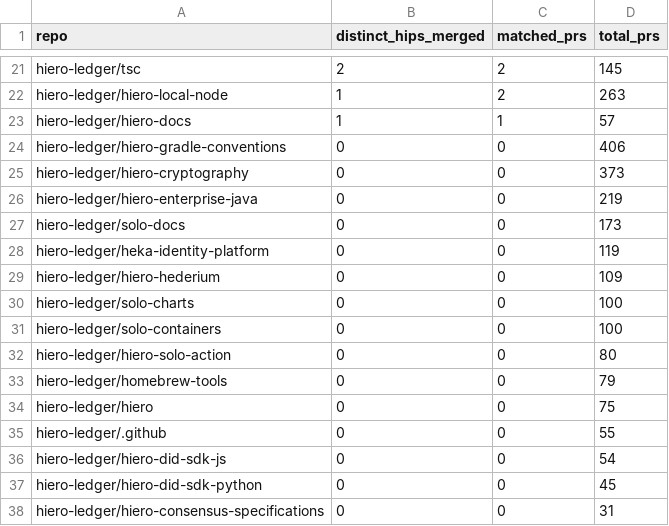
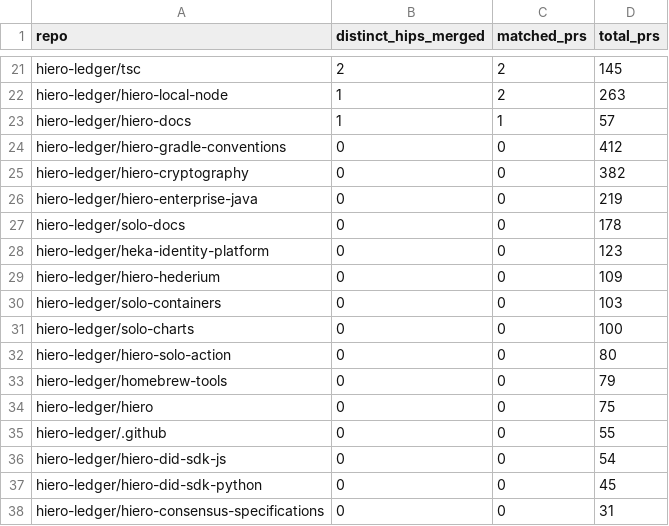
Before and after one commit to aceppaluni/analytics, a CSV file: api/v1/hiero-ledger/hip_repo_engagement.csv, drawn as a sheet; only a part is shown, gaps mark what is left out; the diff covers the shown part only.

```diff
--- a/api/v1/hiero-ledger/hip_repo_engagement.csv
+++ b/api/v1/hiero-ledger/hip_repo_engagement.csv
@@ -23,10 +23,10 @@ hiero-ledger/hiero-local-node,1,2,263
 hiero-ledger/hiero-docs,1,1,57
-hiero-ledger/hiero-gradle-conventions,0,0,406
-hiero-ledger/hiero-cryptography,0,0,373
+hiero-ledger/hiero-gradle-conventions,0,0,412
+hiero-ledger/hiero-cryptography,0,0,382
 hiero-ledger/hiero-enterprise-java,0,0,219
-hiero-ledger/solo-docs,0,0,173
-hiero-ledger/heka-identity-platform,0,0,119
+hiero-ledger/solo-docs,0,0,178
+hiero-ledger/heka-identity-platform,0,0,123
 hiero-ledger/hiero-hederium,0,0,109
+hiero-ledger/solo-containers,0,0,103
 hiero-ledger/solo-charts,0,0,100
-hiero-ledger/solo-containers,0,0,100
 hiero-ledger/hiero-solo-action,0,0,80
```
Also changed, not shown: 1 added row, 1 removed row and 14 edited cells elsewhere in this file, 22 other files.
